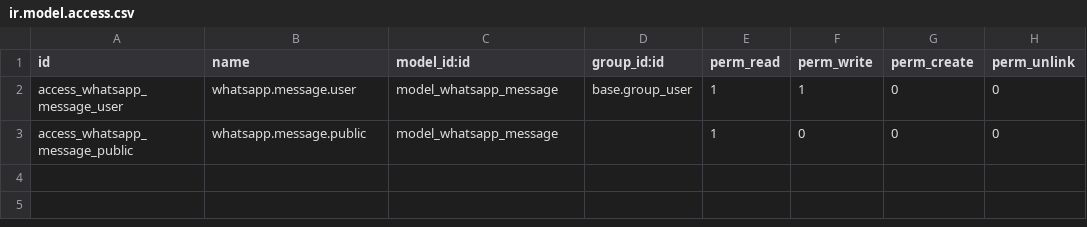
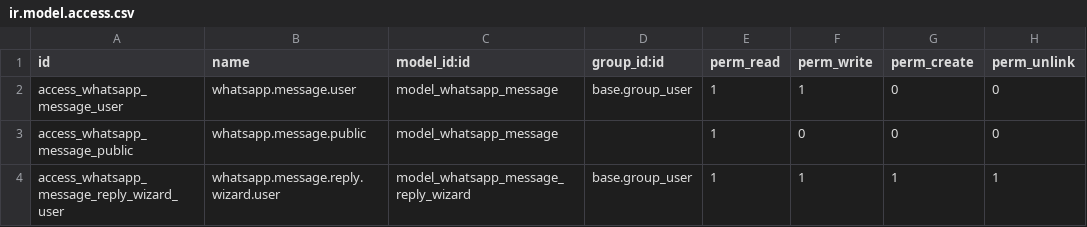
Before and after one commit to xrco-tech/piodoo, a CSV file: addons/whatsapp_ligth/security/ir.model.access.csv, drawn as a sheet.

Commit message:
Enable sending messages out from Odoo

```diff
--- a/addons/whatsapp_ligth/security/ir.model.access.csv
+++ b/addons/whatsapp_ligth/security/ir.model.access.csv
@@ -3 +3,2 @@ access_whatsapp_message_user,whatsapp.message.user,model_whatsapp_message,base.g
 access_whatsapp_message_public,whatsapp.message.public,model_whatsapp_message,,1,0,0,0
+access_whatsapp_message_reply_wizard_user,whatsapp.message.reply.wizard.user,model_whatsapp_message_reply_wizard,base.group_user,1,1,1,1
```
Also changed, not shown: 7 other files.
